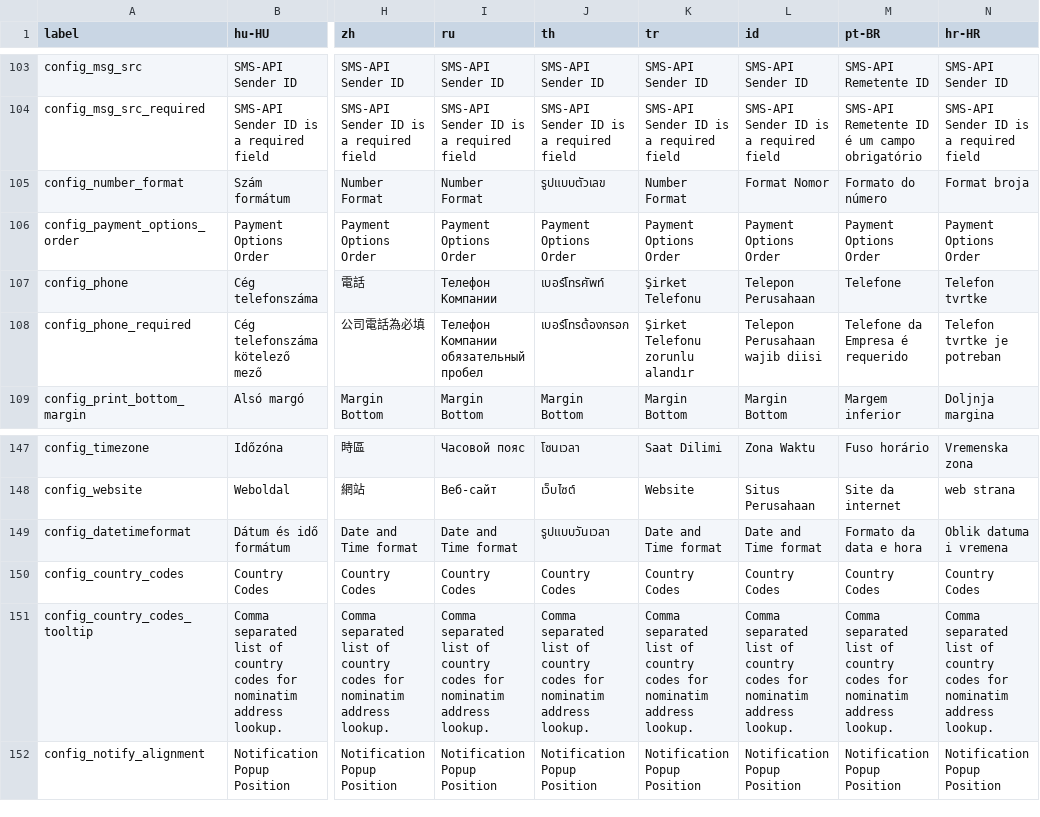
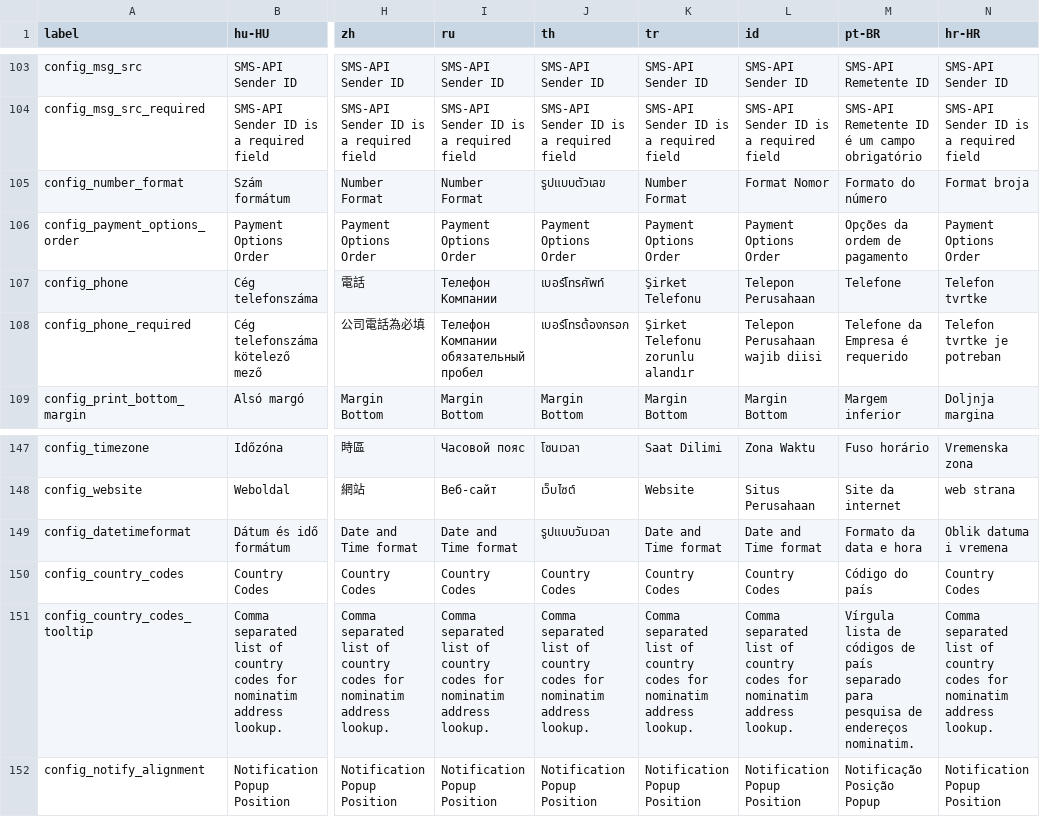
Before and after one commit to Gillmour/opensourcepos, a CSV file: translations/config_lang.csv, drawn as a sheet; only a part is shown, gaps mark what is left out; the diff names each change by its address in the sheet, - before the commit and + after, or states it on an @@ line.

```diff
--- a/translations/config_lang.csv
+++ b/translations/config_lang.csv
-M106 (pt-BR): Payment Options Order
+M106 (pt-BR): Opções da ordem de pagamento
-M150 (pt-BR): Country Codes
+M150 (pt-BR): Código do país
-M151 (pt-BR): Comma separated list of country codes for nominatim address lookup.
+M151 (pt-BR): Vírgula lista de códigos de país separado para pesquisa de endereços nominatim.
-M152 (pt-BR): Notification Popup Position
+M152 (pt-BR): Notificação Posição Popup
```
Also changed, not shown: translations/customers_lang.csv, translations/items_lang.csv, 2 other files.
